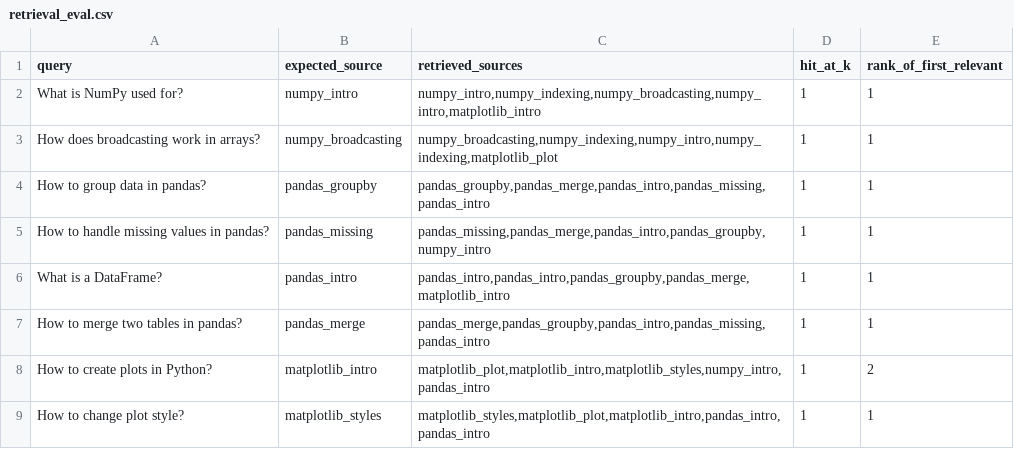
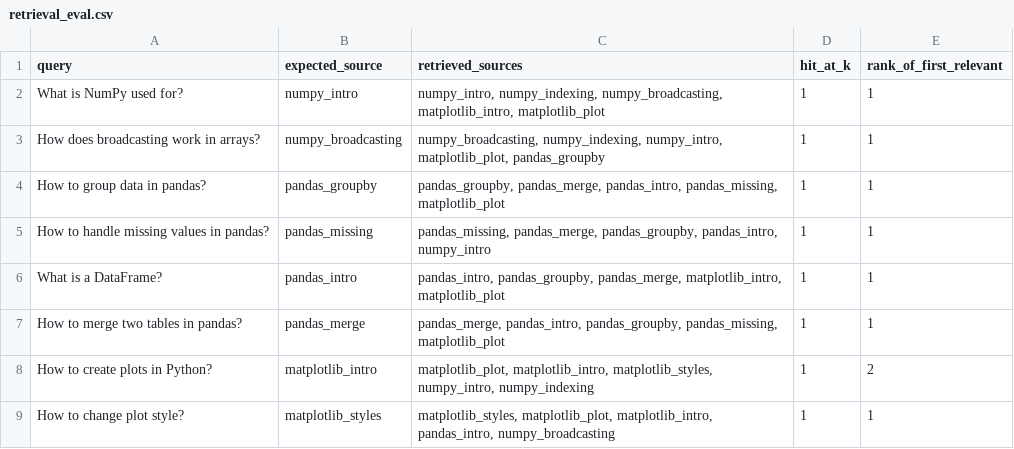
Before and after one commit to Elizavettaaaaa/pactice_AIE, a CSV file: homeworks/HW14/artifacts/retrieval_eval.csv, drawn as a sheet.

```diff
--- a/homeworks/HW14/artifacts/retrieval_eval.csv
+++ b/homeworks/HW14/artifacts/retrieval_eval.csv
@@ -1,9 +1,9 @@
 query,expected_source,retrieved_sources,hit_at_k,rank_of_first_relevant
-What is NumPy used for?,numpy_intro,"numpy_intro,numpy_indexing,numpy_broadcasting,numpy_intro,matplotlib_intro",1,1
-How does broadcasting work in arrays?,numpy_broadcasting,"numpy_broadcasting,numpy_indexing,numpy_intro,numpy_indexing,matplotlib_plot",1,1
-How to group data in pandas?,pandas_groupby,"pandas_groupby,pandas_merge,pandas_intro,pandas_missing,pandas_intro",1,1
-How to handle missing values in pandas?,pandas_missing,"pandas_missing,pandas_merge,pandas_intro,pandas_groupby,numpy_intro",1,1
-What is a DataFrame?,pandas_intro,"pandas_intro,pandas_intro,pandas_groupby,pandas_merge,matplotlib_intro",1,1
-How to merge two tables in pandas?,pandas_merge,"pandas_merge,pandas_groupby,pandas_intro,pandas_missing,pandas_intro",1,1
-How to create plots in Python?,matplotlib_intro,"matplotlib_plot,matplotlib_intro,matplotlib_styles,numpy_intro,pandas_intro",1,2
-How to change plot style?,matplotlib_styles,"matplotlib_styles,matplotlib_plot,matplotlib_intro,pandas_intro,pandas_intro",1,1
+What is NumPy used for?,numpy_intro,"numpy_intro, numpy_indexing, numpy_broadcasting, matplotlib_intro, matplotlib_plot",1,1
+How does broadcasting work in arrays?,numpy_broadcasting,"numpy_broadcasting, numpy_indexing, numpy_intro, matplotlib_plot, pandas_groupby",1,1
+How to group data in pandas?,pandas_groupby,"pandas_groupby, pandas_merge, pandas_intro, pandas_missing, matplotlib_plot",1,1
+How to handle missing values in pandas?,pandas_missing,"pandas_missing, pandas_merge, pandas_groupby, pandas_intro, numpy_intro",1,1
+What is a DataFrame?,pandas_intro,"pandas_intro, pandas_groupby, pandas_merge, matplotlib_intro, matplotlib_plot",1,1
+How to merge two tables in pandas?,pandas_merge,"pandas_merge, pandas_intro, pandas_groupby, pandas_missing, matplotlib_plot",1,1
+How to create plots in Python?,matplotlib_intro,"matplotlib_plot, matplotlib_intro, matplotlib_styles, numpy_intro, numpy_indexing",1,2
+How to change plot style?,matplotlib_styles,"matplotlib_styles, matplotlib_plot, matplotlib_intro, pandas_intro, numpy_broadcasting",1,1
```
Also changed, not shown: homeworks/HW14/artifacts/rag_examples.csv, 2 other files.
